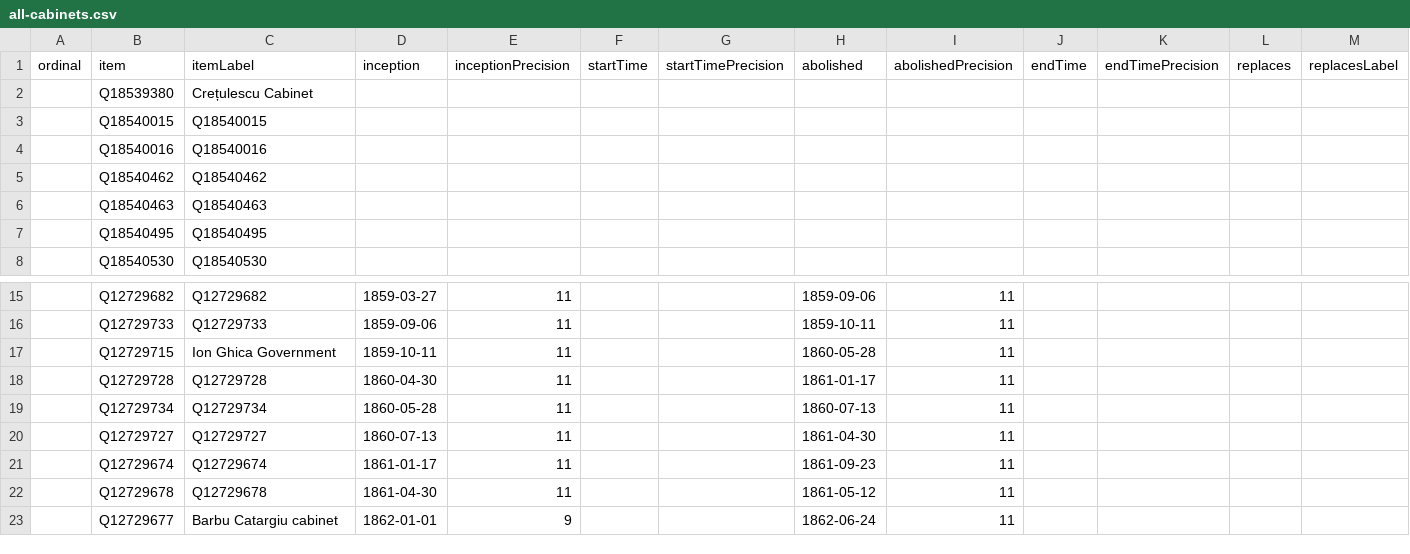
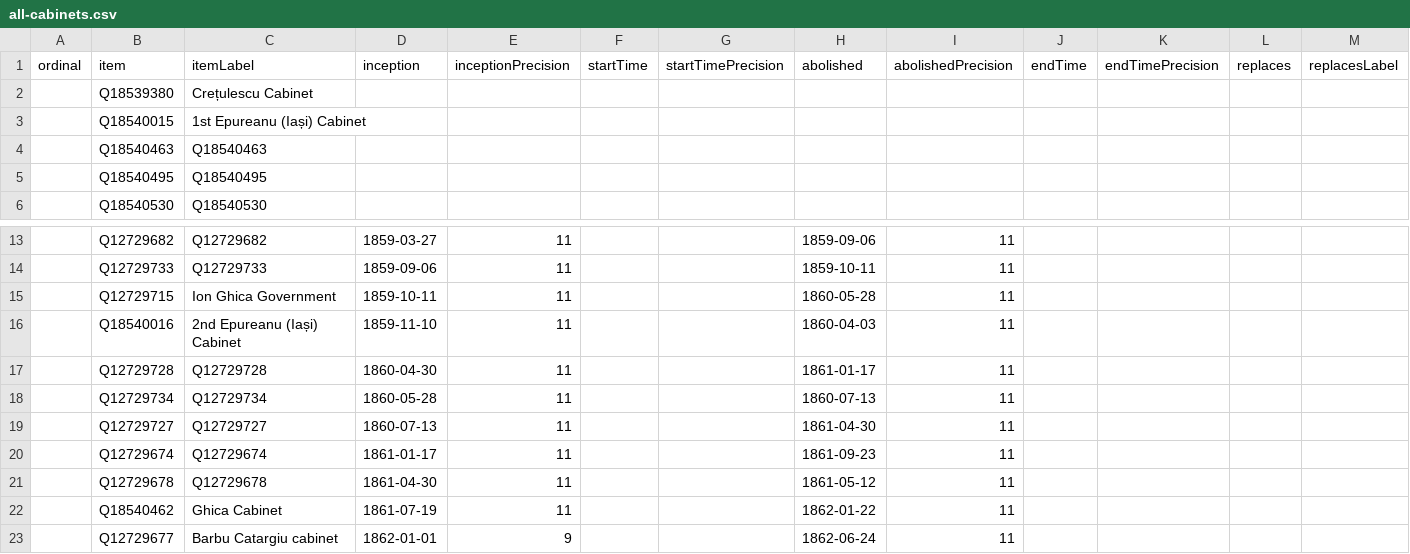
Before and after one commit to every-politician-scrapers/romania-cabinet, a CSV file: wikidata/results/all-cabinets.csv, drawn as a sheet; only a part is shown, gaps mark what is left out; removed rows and columns are numbered as before the commit, all else as after; rows hold the shown columns only; the diff names each change by its address in the sheet, - before the commit and + after, or states it on an @@ line.

Commit message:
Run SPARQL queries

```diff
--- a/wikidata/results/all-cabinets.csv
+++ b/wikidata/results/all-cabinets.csv
-C3 (itemLabel): Q18540015
+C3 (itemLabel): 1st Epureanu (Iași) Cabinet
-row 4:  | Q18540016 | Q18540016
-row 5:  | Q18540462 | Q18540462
+row 16:  | Q18540016 | 2nd Epureanu (Iași) Cabinet | 1859-11-10 | 11 |  |  | 1860-04-03 | 11
+row 22:  | Q18540462 | Ghica Cabinet | 1861-07-19 | 11 |  |  | 1862-01-22 | 11
```
